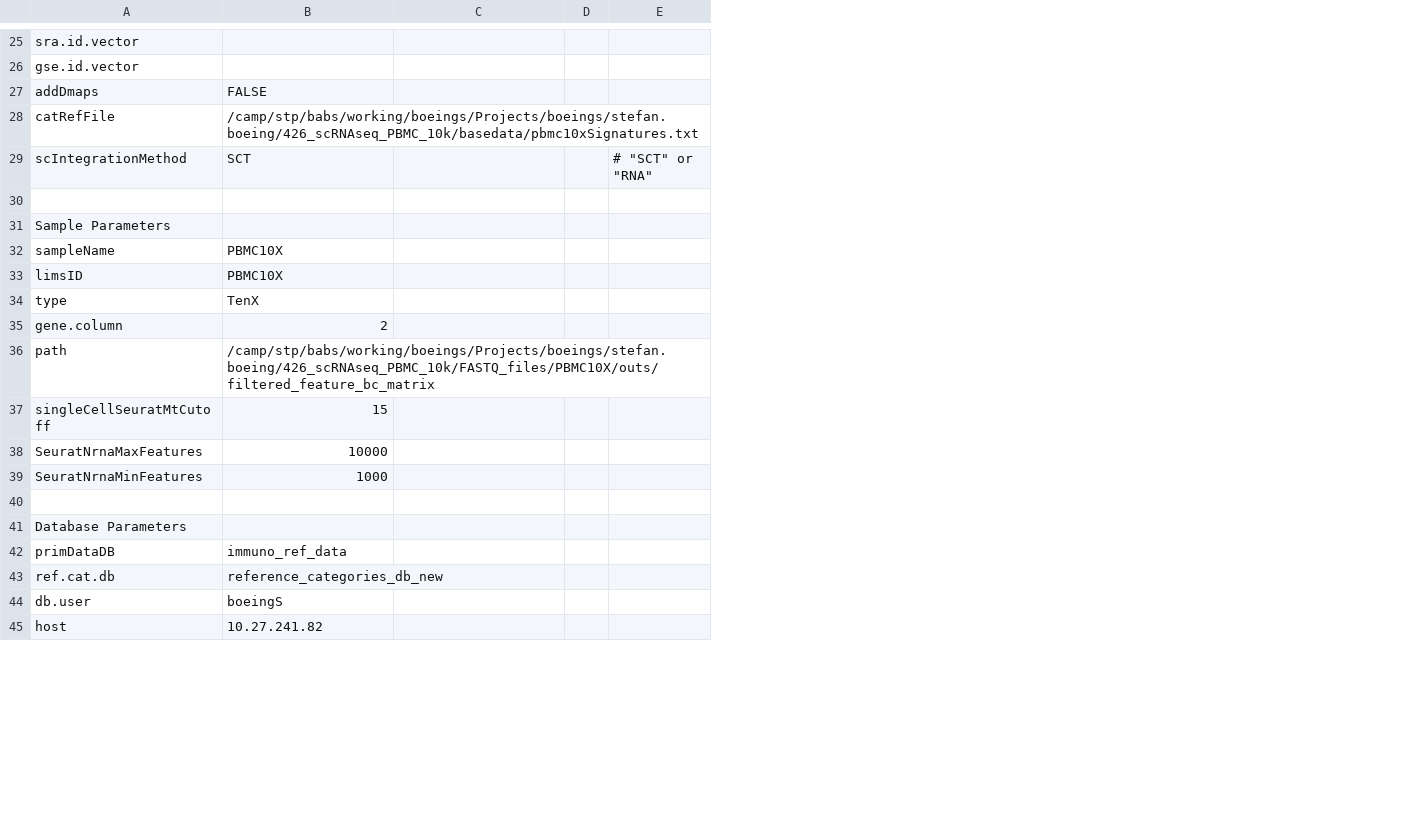
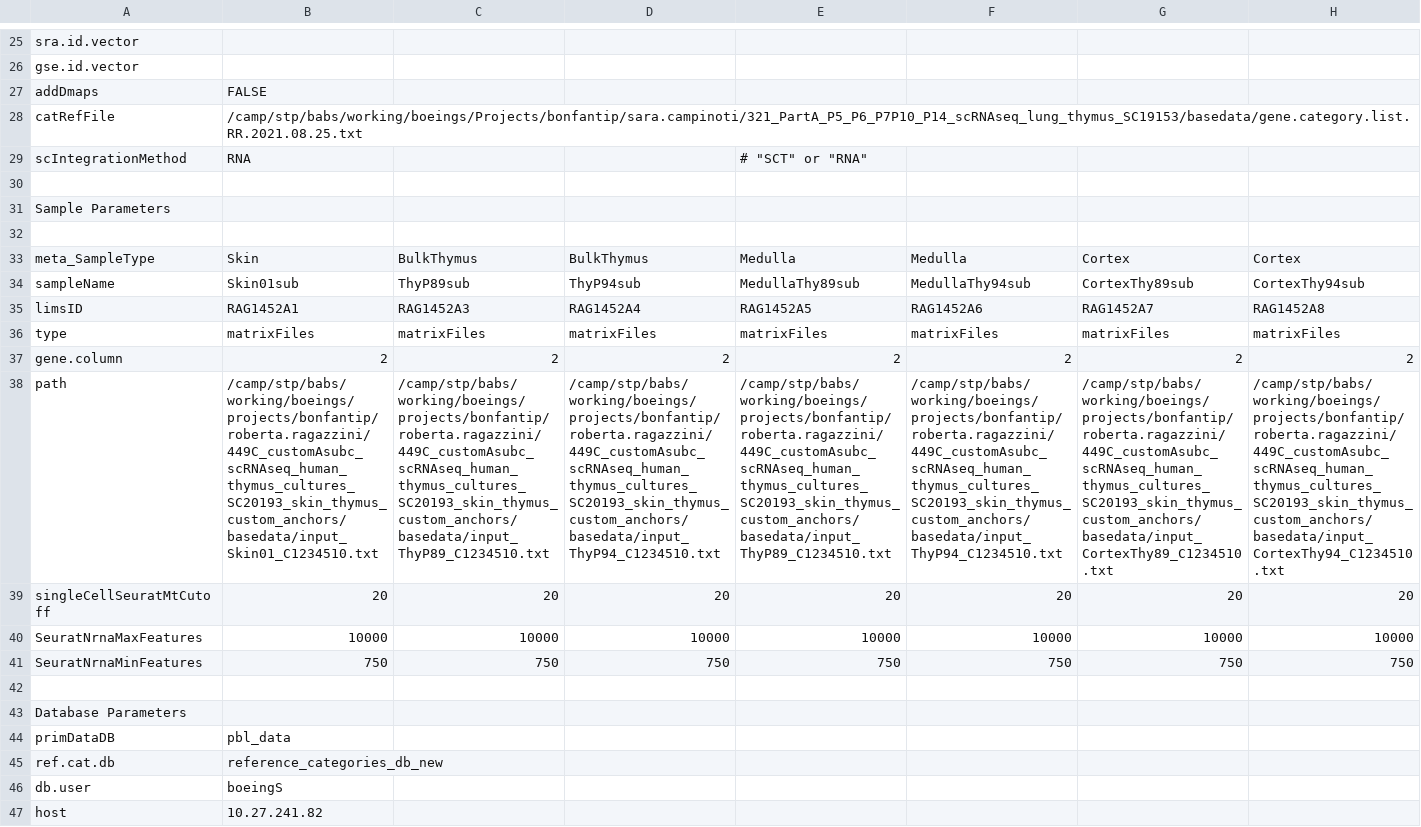
Before and after one commit to decusInLabore/scRNAseq, a CSV file: design/sc.design.file.csv, drawn as a sheet; only a part is shown, gaps mark what is left out; removed rows and columns are numbered as before the commit, all else as after; the diff covers the shown part only; the diff names each change by its address in the sheet, - before the commit and + after, or states it on an @@ line.

Commit message:
Updates part A, cell cycle regression

```diff
--- a/design/sc.design.file.csv
+++ b/design/sc.design.file.csv
-column D, empty
-column E, row 29: # "SCT" or "RNA"
+column D, rows 34-41: ThyP94sub | RAG1452A4 | matrixFiles | 2 | /camp/stp/babs/working/boeings/projects/bonfantip/roberta.ragazzini/449C_customAsubc_scRNAseq_human_thymus_cultures_SC20193_skin_thymus_custom_anchors/basedata/input_ThyP94_C1234510.txt | 20 | 10000 | 750
+column E, row 29: # "SCT" or "RNA"; rows 34-41: MedullaThy89sub | RAG1452A5 | matrixFiles | 2 | /camp/stp/babs/working/boeings/projects/bonfantip/roberta.ragazzini/449C_customAsubc_scRNAseq_human_thymus_cultures_SC20193_skin_thymus_custom_anchors/basedata/input_ThyP89_C1234510.txt | 20 | 10000 | 750
+column F, rows 34-41: MedullaThy94sub | RAG1452A6 | matrixFiles | 2 | /camp/stp/babs/working/boeings/projects/bonfantip/roberta.ragazzini/449C_customAsubc_scRNAseq_human_thymus_cultures_SC20193_skin_thymus_custom_anchors/basedata/input_ThyP94_C1234510.txt | 20 | 10000 | 750
+column G, rows 34-41: CortexThy89sub | RAG1452A7 | matrixFiles | 2 | /camp/stp/babs/working/boeings/projects/bonfantip/roberta.ragazzini/449C_customAsubc_scRNAseq_human_thymus_cultures_SC20193_skin_thymus_custom_anchors/basedata/input_CortexThy89_C1234510.txt | 20 | 10000 | 750
+column H, rows 34-41: CortexThy94sub | RAG1452A8 | matrixFiles | 2 | /camp/stp/babs/working/boeings/projects/bonfantip/roberta.ragazzini/449C_customAsubc_scRNAseq_human_thymus_cultures_SC20193_skin_thymus_custom_anchors/basedata/input_CortexThy94_C1234510.txt | 20 | 10000 | 750
-B28: /camp/stp/babs/working/boeings/Projects/boeings/stefan.boeing/426_scRNAseq_PBMC_10k/basedata/pbmc10xSignatures.txt
+B28: /camp/stp/babs/working/boeings/Projects/bonfantip/sara.campinoti/321_PartA_P5_P6_P7P10_P14_scRNAseq_lung_thymus_SC19153/basedata/gene.category.list.RR.2021.08.25.txt
-B29: SCT
+B29: RNA
+row 32: (empty)
+row 33: meta_SampleType | Skin | BulkThymus | BulkThymus | Medulla | Medulla | Cortex | Cortex
-B34: PBMC10X
+B34: Skin01sub
-C34: (empty)
+C34: ThyP89sub
-B35: PBMC10X
+B35: RAG1452A1
-C35: (empty)
+C35: RAG1452A3
-B36: TenX
+B36: matrixFiles
-C36: (empty)
+C36: matrixFiles
-C37: (empty)
+C37: 2
-B38: /camp/stp/babs/working/boeings/Projects/boeings/stefan.boeing/426_scRNAseq_PBMC_10k/FASTQ_files/PBMC10X/outs/filtered_feature_bc_matrix
+B38: /camp/stp/babs/working/boeings/projects/bonfantip/roberta.ragazzini/449C_customAsubc_scRNAseq_human_thymus_cultures_SC20193_skin_thymus_custom_anchors/basedata/input_Skin01_C1234510.txt
-C38: (empty)
+C38: /camp/stp/babs/working/boeings/projects/bonfantip/roberta.ragazzini/449C_customAsubc_scRNAseq_human_thymus_cultures_SC20193_skin_thymus_custom_anchors/basedata/input_ThyP89_C1234510.txt
-B39: 15
+B39: 20
-C39: (empty)
+C39: 20
-C40: (empty)
+C40: 10000
-B41: 1000
+B41: 750
-C41: (empty)
+C41: 750
-B44: immuno_ref_data
+B44: pbl_data
```
Also changed, not shown: 1 added row, 1 removed row and 11 edited cells elsewhere in this file, 33 other files.
